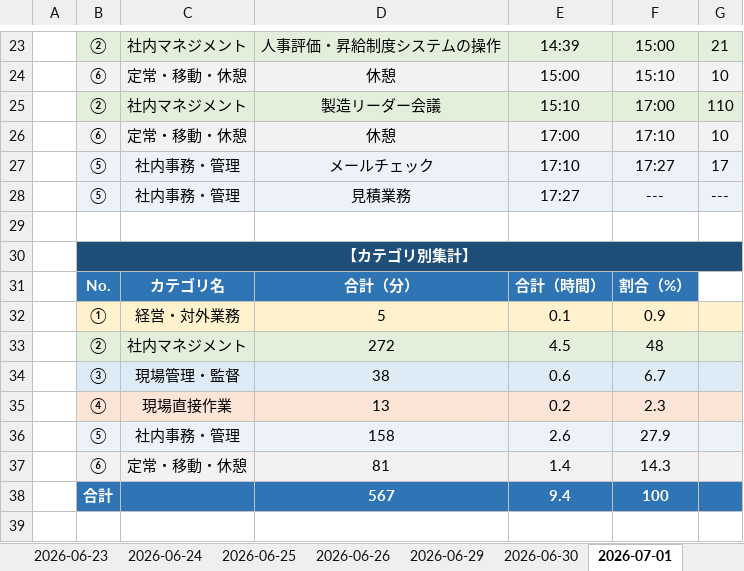
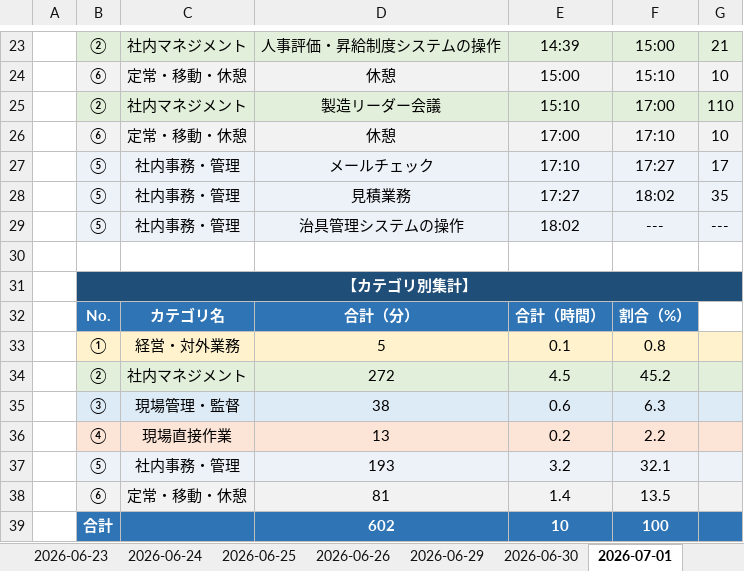
Before and after one commit to mitani38/kanagata-app, an Excel workbook: 業務記録.xlsx, sheet 2026-07-01, drawn as a sheet; only a part is shown, gaps mark what is left out; values as stored, in another font and other column widths than the file's, no borders; removed rows and columns are numbered as before the commit, all else as after; the diff names each change by its address in the sheet, - before the commit and + after, or states it on an @@ line.

```diff
--- a/業務記録.xlsx (sheet 2026-07-01)
+++ b/業務記録.xlsx (sheet 2026-07-01)
+row 28:  | ⑤ | 社内事務・管理 | 見積業務 | 17:27 | 18:02 | 35
-D29: 見積業務
+D29: 治具管理システムの操作
-E29: 17:27
+E29: 18:02
-F33: 0.9
+F33: 0.8
-F34: 48
+F34: 45.2
-F35: 6.7
+F35: 6.3
-F36: 2.3
+F36: 2.2
-row 36:  | ⑤ | 社内事務・管理 | 158 | 2.6 | 27.9
+row 37:  | ⑤ | 社内事務・管理 | 193 | 3.2 | 32.1
-F38: 14.3
+F38: 13.5
-D39: 567
+D39: 602
-E39: 9.4
+E39: 10
```
